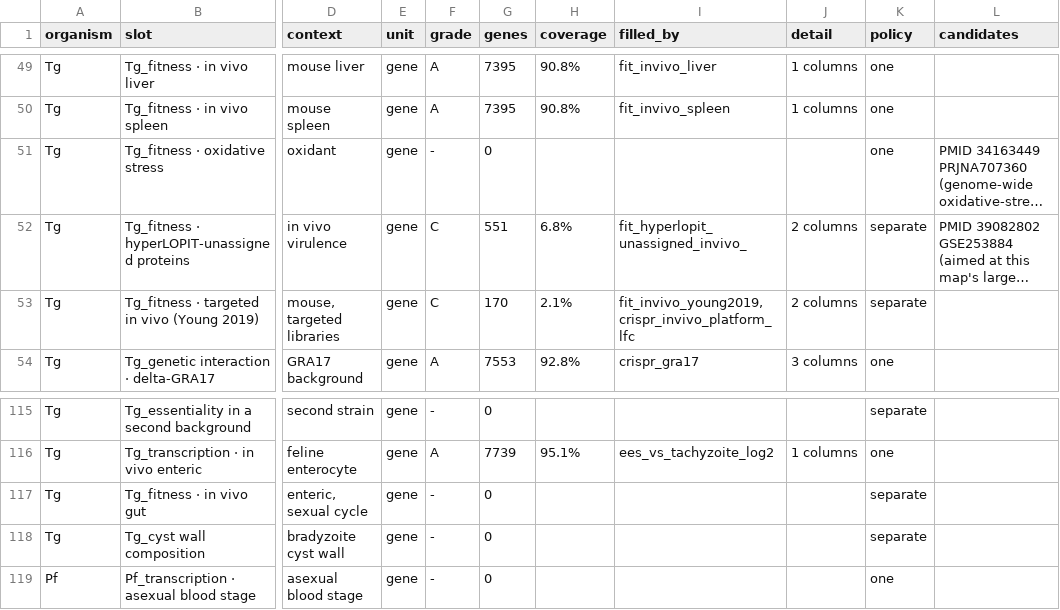
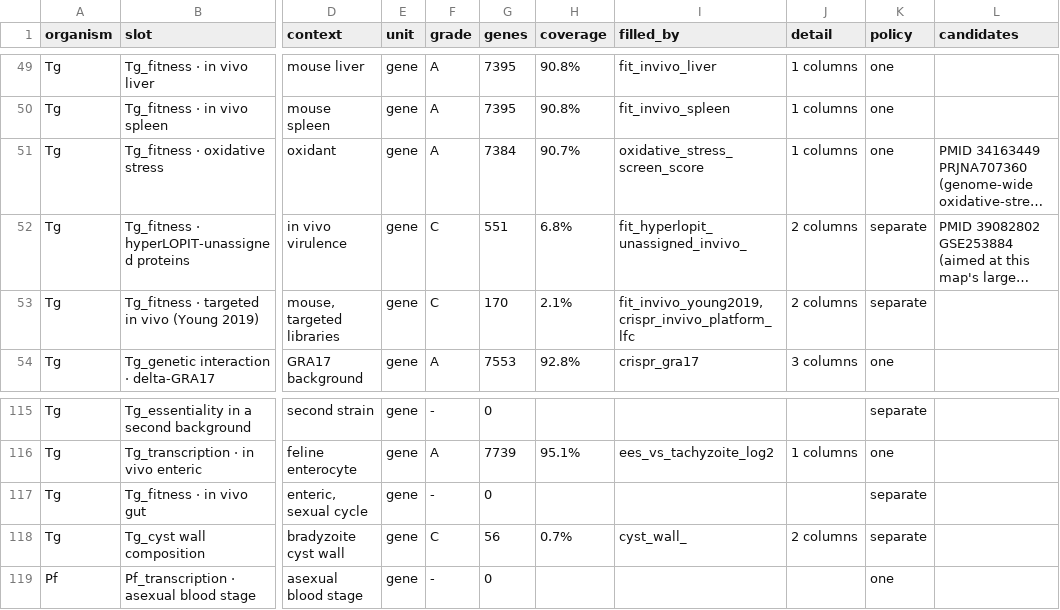
Before and after one commit to EinarOlafsson/starplast, a CSV file: instructions/done/31_slots.csv, drawn as a sheet; only a part is shown, gaps mark what is left out; long unchanged cells end in …; the diff names each change by its address in the sheet, - before the commit and + after, or states it on an @@ line.

Commit message:
Fill oxidative-stress fitness and cyst wall composition from paper supplements
Both slots needed a published supplement rather than a repository, which is why the API sweeps kept
missing them. Both papers are open access and EuropePMC serves their supplementary archives whole.

The oxidative-stress screen (PMID 34163449) publishes a per-gene `Screening score` sheet beside its
guide counts. The score is read as the authors defined it rather than recomputed -- they published
it, so it is theirs. 7,384 genes at 91%.

Verified by the sign and by the extreme. Negative means required, and catalase comes out at -6.15,
essentially the bottom of the whole screen; catalase is the enzyme that disposes of hydrogen
peroxide. Peroxiredoxin, superoxide dismutase, glutaredoxin and thioredoxin all sit below the genome
median of -0.38. A sign error would have inverted every one of those.

The cyst wall interactome (PMID 32019789) gives two numbers per protein: the strongest normalised
signal with any bait, and how many baits saw it. The bait count is the more honest of the two -- a
protein found by thirteen independent pulldowns is in the cyst wall in a way that one strong hit is
not. Verified by what tops it: MAG1 and MAG2, the canonical cyst matrix proteins, with MCP3, MCP4 and
SRS44 beside them.

57 of that table's 265 rows name a Toxoplasma accession; the rest are human, because the pulldowns
were done on infected cultures and the table lists everything identified. Dropping them is not
filtering -- a human protein is not a row of a Toxoplasma gene table.

Toxoplasma gene slots: 86 filled of 104. All units: 94 of 117.

```diff
--- a/instructions/done/31_slots.csv
+++ b/instructions/done/31_slots.csv
-F51 (grade): -
+F51 (grade): A
-G51 (genes): 0
+G51 (genes): 7384
-H51 (coverage): (empty)
+H51 (coverage): 90.7%
-I51 (filled_by): (empty)
+I51 (filled_by): oxidative_stress_screen_score
-J51 (detail): (empty)
+J51 (detail): 1 columns
-F118 (grade): -
+F118 (grade): C
-G118 (genes): 0
+G118 (genes): 56
-H118 (coverage): (empty)
+H118 (coverage): 0.7%
-I118 (filled_by): (empty)
+I118 (filled_by): cyst_wall_
-J118 (detail): (empty)
+J118 (detail): 2 columns
```
Also changed, not shown: instructions/done/31_slots_toxoplasma.csv, 12 other files.
